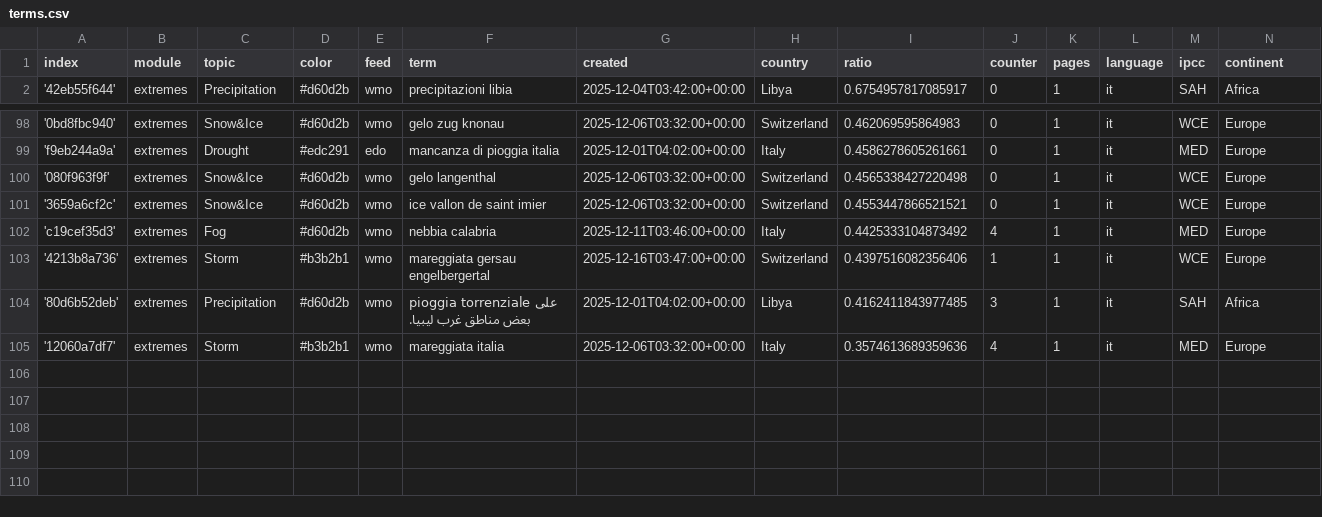
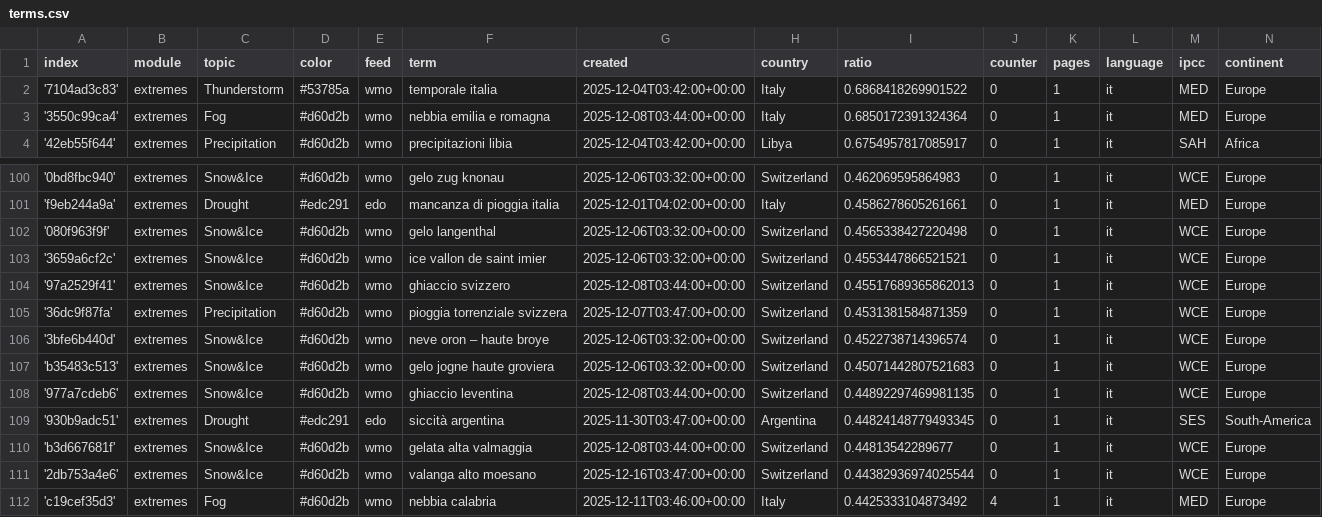
Before and after one commit to annajungfleischnews/italianExtremes, a CSV file: terms.csv, drawn as a sheet; only a part is shown, gaps mark what is left out; the shorter side is filled out with more unchanged rows.

Commit message:
Commit from GitHub Actions (import:0.0)

```diff
--- a/terms.csv
+++ b/terms.csv
@@ -1,2 +1,4 @@
 index,module,topic,color,feed,term,created,country,ratio,counter,pages,language,ipcc,continent
+'7104ad3c83',extremes,Thunderstorm,#53785a,wmo,temporale italia,2025-12-04T03:42:00+00:00,Italy,0.6868418269901522,0,1,it,MED,Europe
+'3550c99ca4',extremes,Fog,#d60d2b,wmo,nebbia emilia e romagna,2025-12-08T03:44:00+00:00,Italy,0.6850172391324364,0,1,it,MED,Europe
 '42eb55f644',extremes,Precipitation,#d60d2b,wmo,precipitazioni libia,2025-12-04T03:42:00+00:00,Libya,0.6754957817085917,0,1,it,SAH,Africa
@@ -101,2 +103,10 @@ index,module,topic,color,feed,term,created,country,ratio,counter,pages,language,
 '3659a6cf2c',extremes,Snow&Ice,#d60d2b,wmo,ice vallon de saint imier,2025-12-06T03:32:00+00:00,Switzerland,0.4553447866521521,0,1,it,WCE,Europe
+'97a2529f41',extremes,Snow&Ice,#d60d2b,wmo,ghiaccio svizzero,2025-12-08T03:44:00+00:00,Switzerland,0.45517689365862013,0,1,it,WCE,Europe
+'36dc9f87fa',extremes,Precipitation,#d60d2b,wmo,pioggia torrenziale svizzera,2025-12-07T03:47:00+00:00,Switzerland,0.4531381584871359,0,1,it,WCE,Europe
+'3bfe6b440d',extremes,Snow&Ice,#d60d2b,wmo,neve oron – haute broye,2025-12-06T03:32:00+00:00,Switzerland,0.4522738714396574,0,1,it,WCE,Europe
+'b35483c513',extremes,Snow&Ice,#d60d2b,wmo,gelo jogne haute groviera,2025-12-06T03:32:00+00:00,Switzerland,0.45071442807521683,0,1,it,WCE,Europe
+'977a7cdeb6',extremes,Snow&Ice,#d60d2b,wmo,ghiaccio leventina,2025-12-08T03:44:00+00:00,Switzerland,0.44892297469981135,0,1,it,WCE,Europe
+'930b9adc51',extremes,Drought,#edc291,edo,siccità argentina,2025-11-30T03:47:00+00:00,Argentina,0.44824148779493345,0,1,it,SES,South-America
+'b3d667681f',extremes,Snow&Ice,#d60d2b,wmo,gelata alta valmaggia,2025-12-08T03:44:00+00:00,Switzerland,0.44813542289677,0,1,it,WCE,Europe
+'2db753a4e6',extremes,Snow&Ice,#d60d2b,wmo,valanga alto moesano,2025-12-16T03:47:00+00:00,Switzerland,0.44382936974025544,0,1,it,WCE,Europe
 'c19cef35d3',extremes,Fog,#d60d2b,wmo,nebbia calabria,2025-12-11T03:46:00+00:00,Italy,0.4425333104873492,4,1,it,MED,Europe
```
